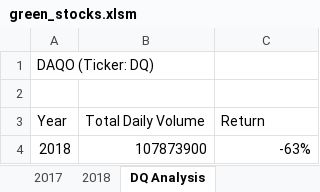
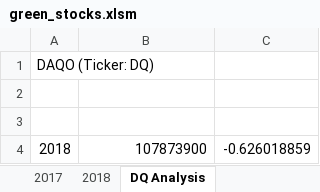
Before and after one commit to olesyapro888/Stock_analysis_VBA, an Excel workbook: green_stocks.xlsm, sheet DQ Analysis, drawn as a sheet; values as stored, in another font and other column widths than the file's, no borders; charts and pictures not drawn; the diff names each change by its address in the sheet, - before the commit and + after, or states it on an @@ line.

Commit message:
add yearValue to macros

```diff
--- a/green_stocks.xlsm (sheet DQ Analysis)
+++ b/green_stocks.xlsm (sheet DQ Analysis)
-row 3: Year | Total Daily Volume | Return
+row 3: (empty)
-C4: -63%
+C4: -0.626018859
```
Also changed, not shown: sheet All Stocks Analysis, sheet 2018, charts or pictures, 1 other file.
